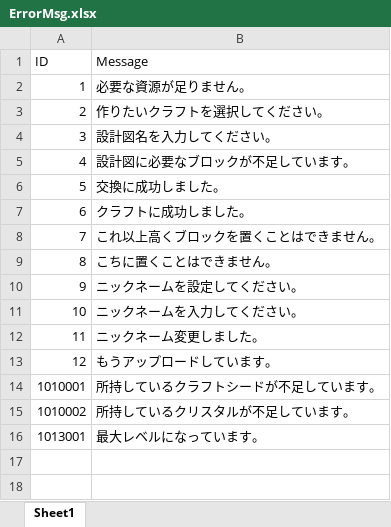
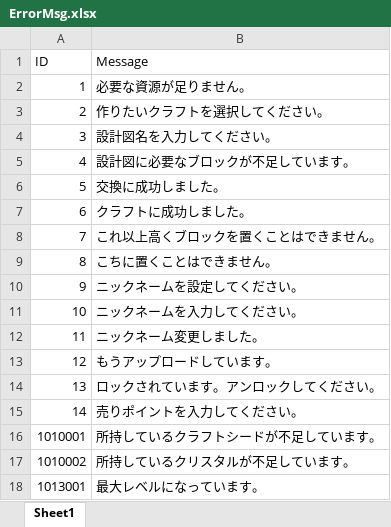
Before and after one commit to jobcrowngame/CraftStory, an Excel workbook: Config/Excel/ErrorMsg.xlsx, sheet Sheet1, drawn as a sheet; values as stored, in another font and other column widths than the file's, no borders; table styles not drawn; the diff names each change by its address in the sheet, - before the commit and + after, or states it on an @@ line.

```diff
--- a/Config/Excel/ErrorMsg.xlsx (sheet Sheet1)
+++ b/Config/Excel/ErrorMsg.xlsx (sheet Sheet1)
+row 14: 13 | ロックされています。アンロックしてください。
+row 15: 14 | 売りポイントを入力してください。
```
Also changed, not shown: 15 other files.
